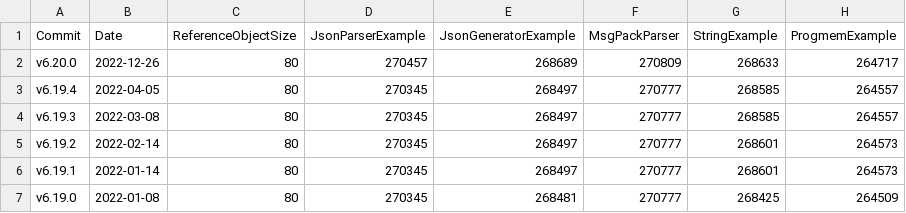
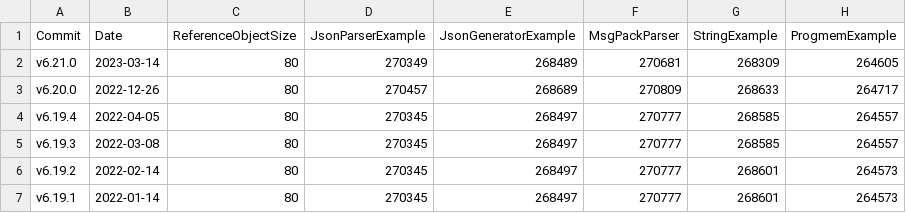
Before and after one commit to bblanchon/ArduinoJson-size, a CSV file: esp8266_esp8266_generic.csv, drawn as a sheet; only a part is shown; the shorter side is filled out with more unchanged rows; the diff names each change by its address in the sheet, - before the commit and + after, or states it on an @@ line.

```diff
--- a/esp8266_esp8266_generic.csv
+++ b/esp8266_esp8266_generic.csv
+row 2: v6.21.0 | 2023-03-14 | 80 | 270349 | 268489 | 270681 | 268309 | 264605
```
Also changed, not shown: arduino_avr_uno.csv.
